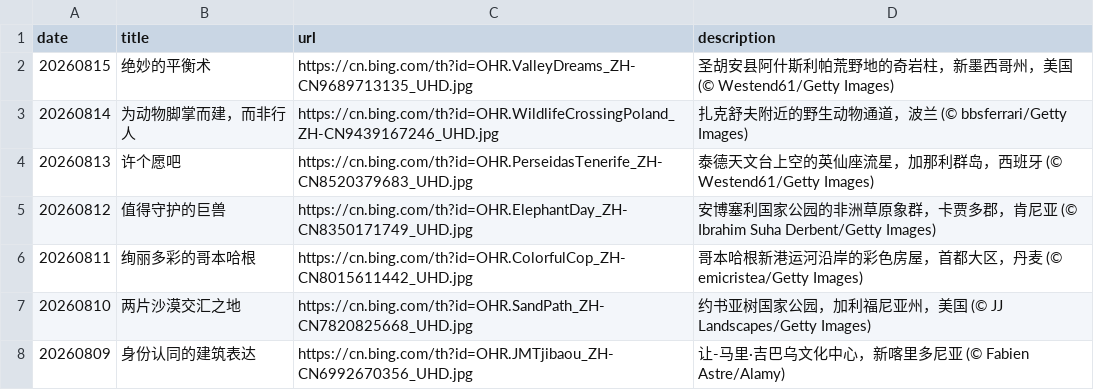
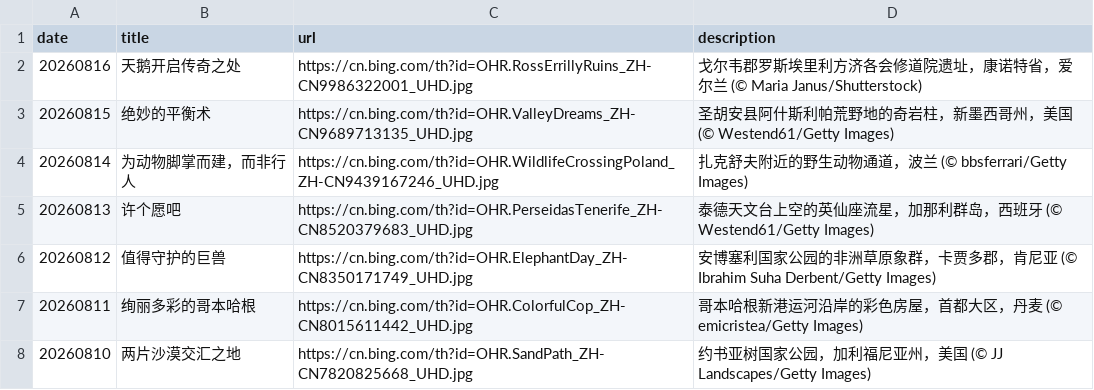
Before and after one commit to chnbsdan/bingbz, a CSV file: source_list.csv, drawn as a sheet; only a part is shown; the shorter side is filled out with more unchanged rows.

```diff
--- a/source_list.csv
+++ b/source_list.csv
@@ -1,2 +1,3 @@
 date,title,url,description
+20260816,天鹅开启传奇之处,https://cn.bing.com/th?id=OHR.RossErrillyRuins_ZH-CN9986322001_UHD.jpg,戈尔韦郡罗斯埃里利方济各会修道院遗址，康诺特省，爱尔兰 (© Maria Janus/Shutterstock)
 20260815,绝妙的平衡术,https://cn.bing.com/th?id=OHR.ValleyDreams_ZH-CN9689713135_UHD.jpg,圣胡安县阿什斯利帕荒野地的奇岩柱，新墨西哥州，美国 (© Westend61/Getty Images)
```
Also changed, not shown: 1 other file.
